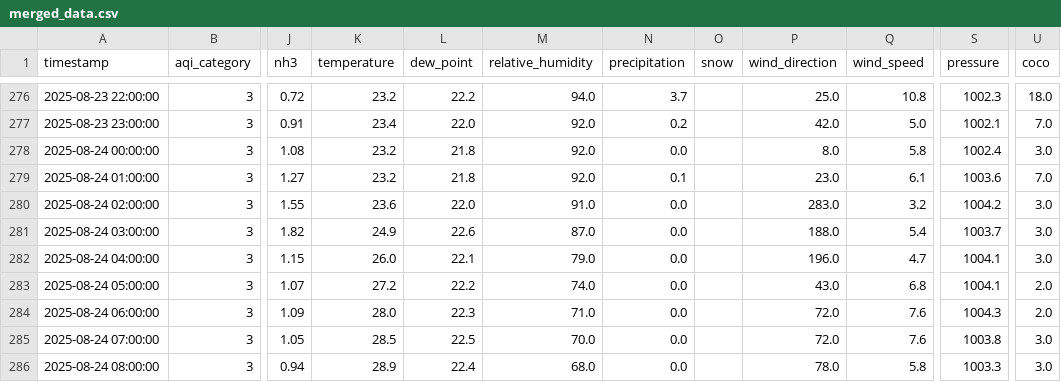
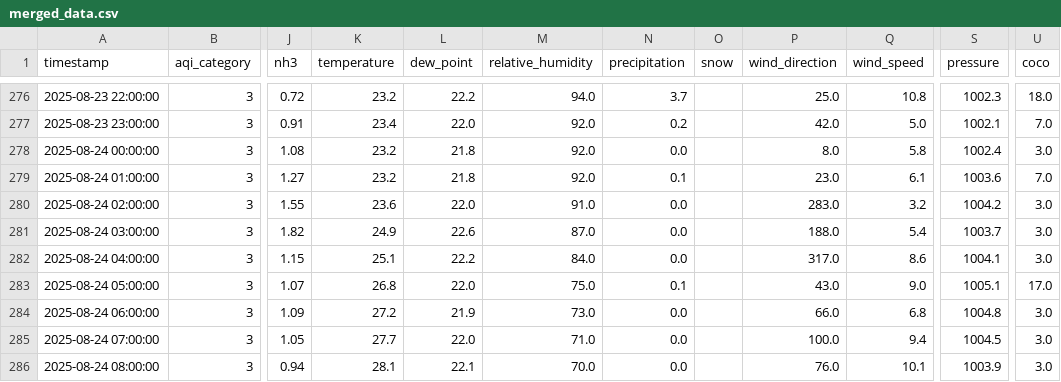
Before and after one commit to adeelkh21/peshawar-aqi, a CSV file: data_repositories/processed/merged_data.csv, drawn as a sheet; only a part is shown, gaps mark what is left out; the diff covers the shown part only; the diff names each change by its address in the sheet, - before the commit and + after, or states it on an @@ line.

```diff
--- a/data_repositories/processed/merged_data.csv
+++ b/data_repositories/processed/merged_data.csv
-K282 (temperature): 26.0
+K282 (temperature): 25.1
-L282 (dew_point): 22.1
+L282 (dew_point): 22.2
-M282 (relative_humidity): 79.0
+M282 (relative_humidity): 84.0
-P282 (wind_direction): 196.0
+P282 (wind_direction): 317.0
-Q282 (wind_speed): 4.7
+Q282 (wind_speed): 8.6
-K283 (temperature): 27.2
+K283 (temperature): 26.8
-L283 (dew_point): 22.2
+L283 (dew_point): 22.0
-M283 (relative_humidity): 74.0
+M283 (relative_humidity): 75.0
-N283 (precipitation): 0.0
+N283 (precipitation): 0.1
-Q283 (wind_speed): 6.8
+Q283 (wind_speed): 9.0
-S283 (pressure): 1004.1
+S283 (pressure): 1005.1
-U283 (coco): 2.0
+U283 (coco): 17.0
-K284 (temperature): 28.0
+K284 (temperature): 27.2
-L284 (dew_point): 22.3
+L284 (dew_point): 21.9
-M284 (relative_humidity): 71.0
+M284 (relative_humidity): 73.0
-P284 (wind_direction): 72.0
+P284 (wind_direction): 66.0
-Q284 (wind_speed): 7.6
+Q284 (wind_speed): 6.8
-S284 (pressure): 1004.3
+S284 (pressure): 1004.8
-U284 (coco): 2.0
+U284 (coco): 3.0
-K285 (temperature): 28.5
+K285 (temperature): 27.7
-L285 (dew_point): 22.5
+L285 (dew_point): 22.0
-M285 (relative_humidity): 70.0
+M285 (relative_humidity): 71.0
-P285 (wind_direction): 72.0
+P285 (wind_direction): 100.0
-Q285 (wind_speed): 7.6
+Q285 (wind_speed): 9.4
-S285 (pressure): 1003.8
+S285 (pressure): 1004.5
-K286 (temperature): 28.9
+K286 (temperature): 28.1
-L286 (dew_point): 22.4
+L286 (dew_point): 22.1
-M286 (relative_humidity): 68.0
+M286 (relative_humidity): 70.0
-P286 (wind_direction): 78.0
+P286 (wind_direction): 76.0
-Q286 (wind_speed): 5.8
+Q286 (wind_speed): 10.1
-S286 (pressure): 1003.3
+S286 (pressure): 1003.9
```
Also changed, not shown: 1 added row and 106 edited cells elsewhere in this file, data_repositories/raw/pollution_data.csv, data_repositories/raw/weather_data.csv, 8 other files.
